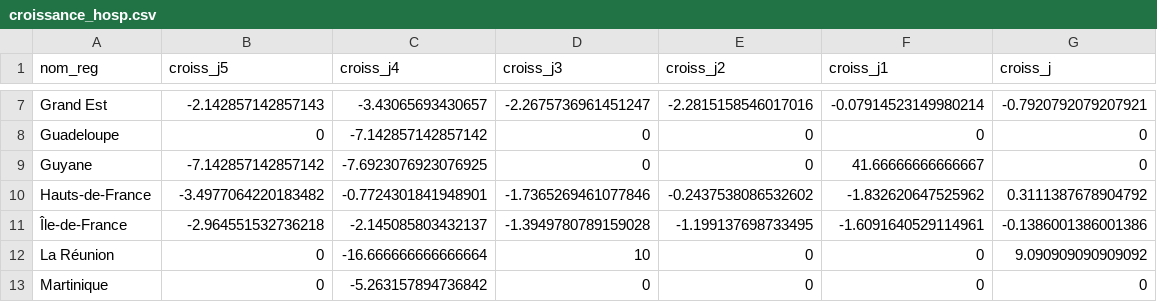
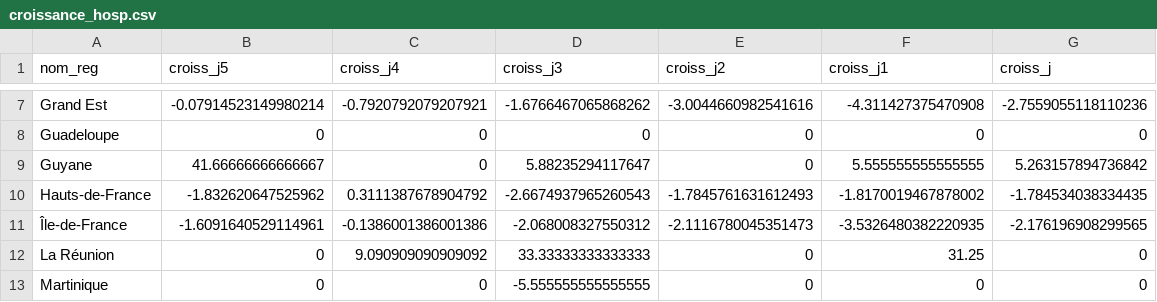
Before and after one commit to alphoenix/covid19, a CSV file: croissance_hosp.csv, drawn as a sheet; only a part is shown, gaps mark what is left out; the diff covers the shown part only; the diff names each change by its address in the sheet, - before the commit and + after, or states it on an @@ line.

```diff
--- a/croissance_hosp.csv
+++ b/croissance_hosp.csv
-B7 (croiss_j5): -2.142857142857143
+B7 (croiss_j5): -0.07914523149980214
-C7 (croiss_j4): -3.43065693430657
+C7 (croiss_j4): -0.7920792079207921
-D7 (croiss_j3): -2.2675736961451247
+D7 (croiss_j3): -1.6766467065868262
-E7 (croiss_j2): -2.2815158546017016
+E7 (croiss_j2): -3.0044660982541616
-F7 (croiss_j1): -0.07914523149980214
+F7 (croiss_j1): -4.311427375470908
-G7 (croiss_j): -0.7920792079207921
+G7 (croiss_j): -2.7559055118110236
-C8 (croiss_j4): -7.142857142857142
+C8 (croiss_j4): 0
-B9 (croiss_j5): -7.142857142857142
+B9 (croiss_j5): 41.66666666666667
-C9 (croiss_j4): -7.6923076923076925
+C9 (croiss_j4): 0
-D9 (croiss_j3): 0
+D9 (croiss_j3): 5.88235294117647
-F9 (croiss_j1): 41.66666666666667
+F9 (croiss_j1): 5.555555555555555
-G9 (croiss_j): 0
+G9 (croiss_j): 5.263157894736842
-B10 (croiss_j5): -3.4977064220183482
+B10 (croiss_j5): -1.832620647525962
-C10 (croiss_j4): -0.7724301841948901
+C10 (croiss_j4): 0.3111387678904792
-D10 (croiss_j3): -1.7365269461077846
+D10 (croiss_j3): -2.6674937965260543
-E10 (croiss_j2): -0.2437538086532602
+E10 (croiss_j2): -1.7845761631612493
-F10 (croiss_j1): -1.832620647525962
+F10 (croiss_j1): -1.8170019467878002
-G10 (croiss_j): 0.3111387678904792
+G10 (croiss_j): -1.784534038334435
-B11 (croiss_j5): -2.964551532736218
+B11 (croiss_j5): -1.6091640529114961
-C11 (croiss_j4): -2.145085803432137
+C11 (croiss_j4): -0.1386001386001386
-D11 (croiss_j3): -1.3949780789159028
+D11 (croiss_j3): -2.068008327550312
-E11 (croiss_j2): -1.199137698733495
+E11 (croiss_j2): -2.1116780045351473
-F11 (croiss_j1): -1.6091640529114961
+F11 (croiss_j1): -3.5326480382220935
-G11 (croiss_j): -0.1386001386001386
+G11 (croiss_j): -2.176196908299565
-C12 (croiss_j4): -16.666666666666664
+C12 (croiss_j4): 9.090909090909092
-D12 (croiss_j3): 10
+D12 (croiss_j3): 33.33333333333333
-F12 (croiss_j1): 0
+F12 (croiss_j1): 31.25
-G12 (croiss_j): 9.090909090909092
+G12 (croiss_j): 0
-C13 (croiss_j4): -5.263157894736842
+C13 (croiss_j4): 0
-D13 (croiss_j3): 0
+D13 (croiss_j3): -5.555555555555555
```
Also changed, not shown: 71 edited cells elsewhere in this file, carte_dpt.csv, dc_dpt.csv, 3 other files.
